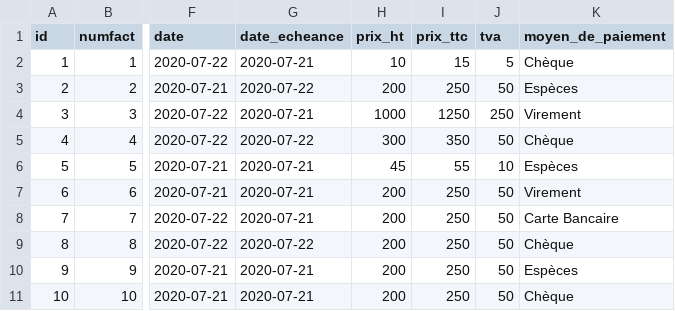
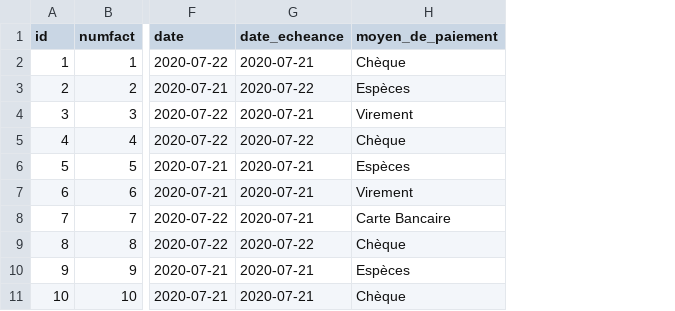
Before and after one commit to eddy62/emna_back_end, a CSV file: src/main/resources/config/liquibase/fake-data/facture.csv, drawn as a sheet; only a part is shown, gaps mark what is left out; the diff names each change by its address in the sheet, - before the commit and + after, or states it on an @@ line.

```diff
--- a/src/main/resources/config/liquibase/fake-data/facture.csv
+++ b/src/main/resources/config/liquibase/fake-data/facture.csv
-column H (prix_ht), rows 2-11: 10 | 200 | 1000 | 300 | 45 | 200 | 200 | 200 | 200 | 200
-column I (prix_ttc), rows 2-11: 15 | 250 | 1250 | 350 | 55 | 250 | 250 | 250 | 250 | 250
-column J (tva), rows 2-11: 5 | 50 | 250 | 50 | 10 | 50 | 50 | 50 | 50 | 50
```
Also changed, not shown: src/main/resources/config/liquibase/fake-data/absence.csv, src/main/resources/config/liquibase/fake-data/autres_variable.csv, 22 other files.
